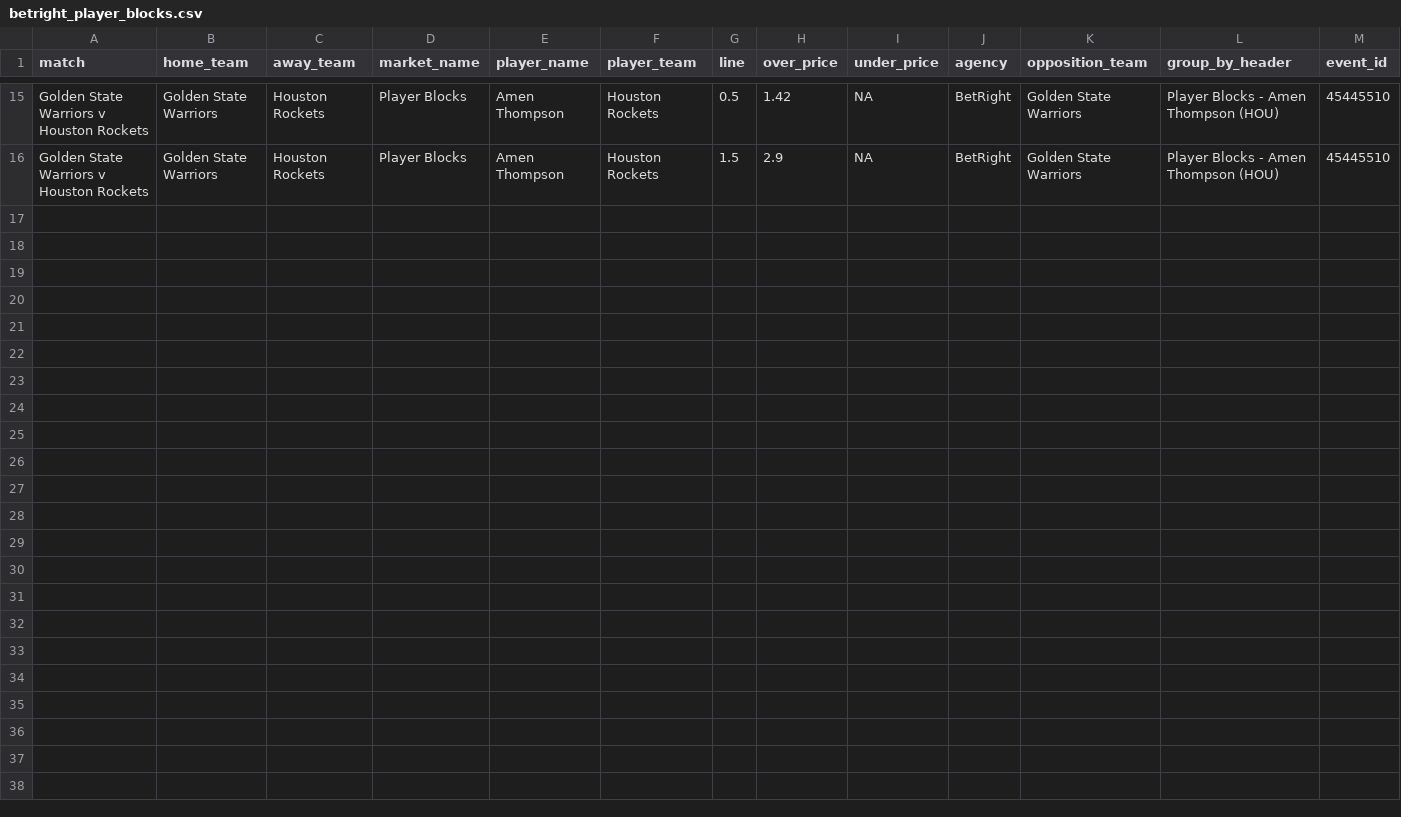
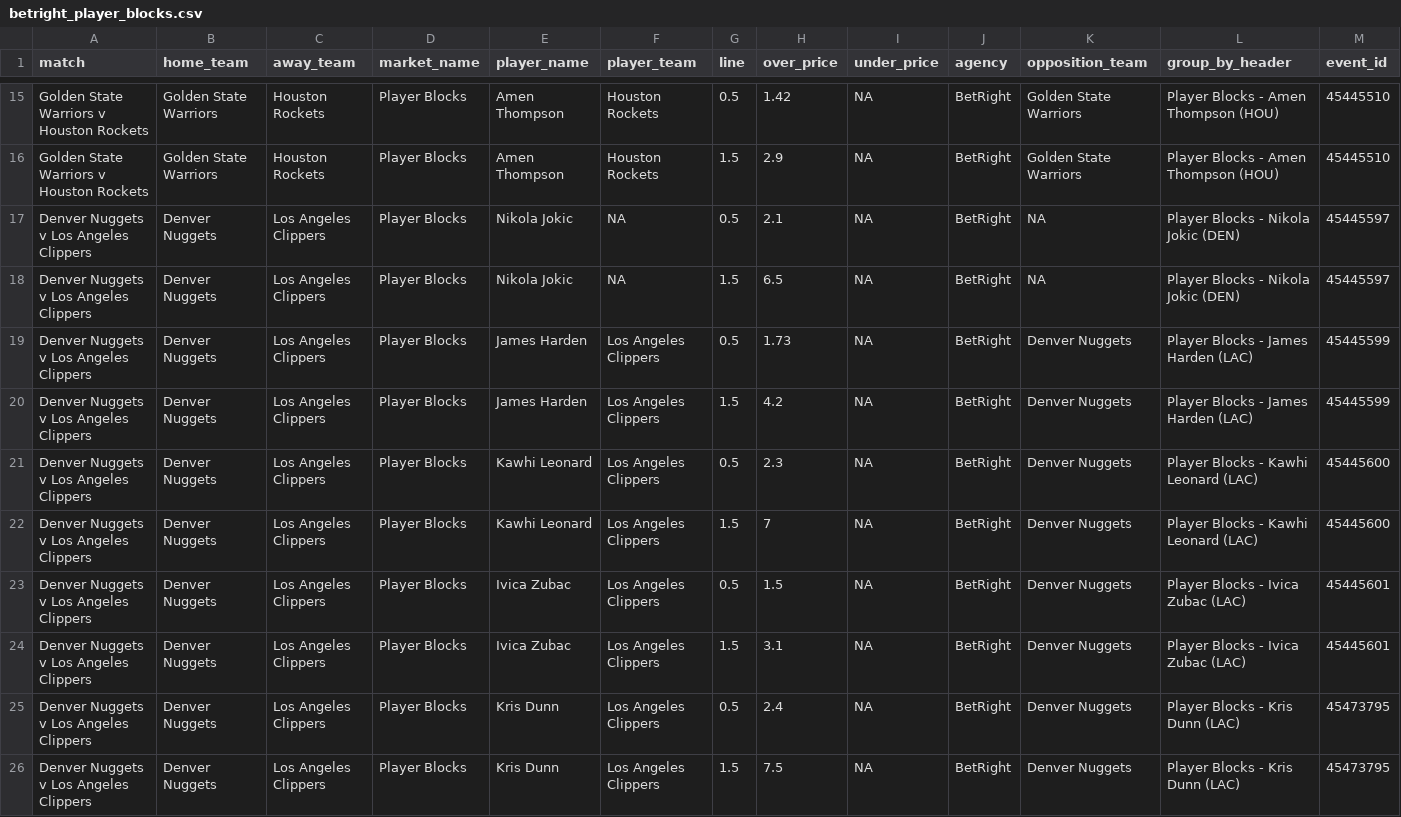
Before and after one commit to jamesbrown1417/NBA, a CSV file: Data/scraped_odds/betright_player_blocks.csv, drawn as a sheet; only a part is shown, gaps mark what is left out; rows hold the shown columns only; the diff names each change by its address in the sheet, - before the commit and + after, or states it on an @@ line.

```diff
--- a/Data/scraped_odds/betright_player_blocks.csv
+++ b/Data/scraped_odds/betright_player_blocks.csv
+row 17: Denver Nuggets v Los Angeles Clippers | Denver Nuggets | Los Angeles Clippers | Player Blocks | Nikola Jokic | NA | 0.5 | 2.1 | NA | BetRight | NA | Player Blocks - Nikola Jokic (DEN) | 45445597
+row 18: Denver Nuggets v Los Angeles Clippers | Denver Nuggets | Los Angeles Clippers | Player Blocks | Nikola Jokic | NA | 1.5 | 6.5 | NA | BetRight | NA | Player Blocks - Nikola Jokic (DEN) | 45445597
+row 19: Denver Nuggets v Los Angeles Clippers | Denver Nuggets | Los Angeles Clippers | Player Blocks | James Harden | Los Angeles Clippers | 0.5 | 1.73 | NA | BetRight | Denver Nuggets | Player Blocks - James Harden (LAC) | 45445599
+row 20: Denver Nuggets v Los Angeles Clippers | Denver Nuggets | Los Angeles Clippers | Player Blocks | James Harden | Los Angeles Clippers | 1.5 | 4.2 | NA | BetRight | Denver Nuggets | Player Blocks - James Harden (LAC) | 45445599
+row 21: Denver Nuggets v Los Angeles Clippers | Denver Nuggets | Los Angeles Clippers | Player Blocks | Kawhi Leonard | Los Angeles Clippers | 0.5 | 2.3 | NA | BetRight | Denver Nuggets | Player Blocks - Kawhi Leonard (LAC) | 45445600
+row 22: Denver Nuggets v Los Angeles Clippers | Denver Nuggets | Los Angeles Clippers | Player Blocks | Kawhi Leonard | Los Angeles Clippers | 1.5 | 7 | NA | BetRight | Denver Nuggets | Player Blocks - Kawhi Leonard (LAC) | 45445600
+row 23: Denver Nuggets v Los Angeles Clippers | Denver Nuggets | Los Angeles Clippers | Player Blocks | Ivica Zubac | Los Angeles Clippers | 0.5 | 1.5 | NA | BetRight | Denver Nuggets | Player Blocks - Ivica Zubac (LAC) | 45445601
+row 24: Denver Nuggets v Los Angeles Clippers | Denver Nuggets | Los Angeles Clippers | Player Blocks | Ivica Zubac | Los Angeles Clippers | 1.5 | 3.1 | NA | BetRight | Denver Nuggets | Player Blocks - Ivica Zubac (LAC) | 45445601
+row 25: Denver Nuggets v Los Angeles Clippers | Denver Nuggets | Los Angeles Clippers | Player Blocks | Kris Dunn | Los Angeles Clippers | 0.5 | 2.4 | NA | BetRight | Denver Nuggets | Player Blocks - Kris Dunn (LAC) | 45473795
+row 26: Denver Nuggets v Los Angeles Clippers | Denver Nuggets | Los Angeles Clippers | Player Blocks | Kris Dunn | Los Angeles Clippers | 1.5 | 7.5 | NA | BetRight | Denver Nuggets | Player Blocks - Kris Dunn (LAC) | 45473795
```
Also changed, not shown: Data/scraped_odds/betright_player_steals.csv, Data/scraped_odds/bluebet_player_blocks.csv, 35 other files.
